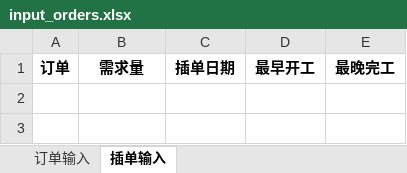
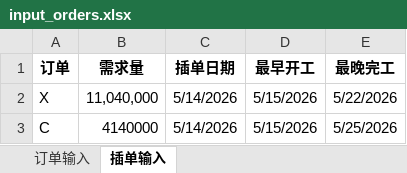
Before and after one commit to shuhan598/cp_sat_scheduler_project, an Excel workbook: input_orders.xlsx, sheet 插单输入, drawn as a sheet; values as stored, in another font and other column widths than the file's, no borders; the diff names each change by its address in the sheet, - before the commit and + after, or states it on an @@ line.

```diff
--- a/input_orders.xlsx (sheet 插单输入)
+++ b/input_orders.xlsx (sheet 插单输入)
+row 2: X | 11,040,000 | 5/14/2026 | 5/15/2026 | 5/22/2026
+row 3: C | 4140000 | 5/14/2026 | 5/15/2026 | 5/25/2026
```
Also changed, not shown: sheet 订单输入, CP_SAT_排产结果.xlsx, 停电计划.xlsx, 5 other files.
